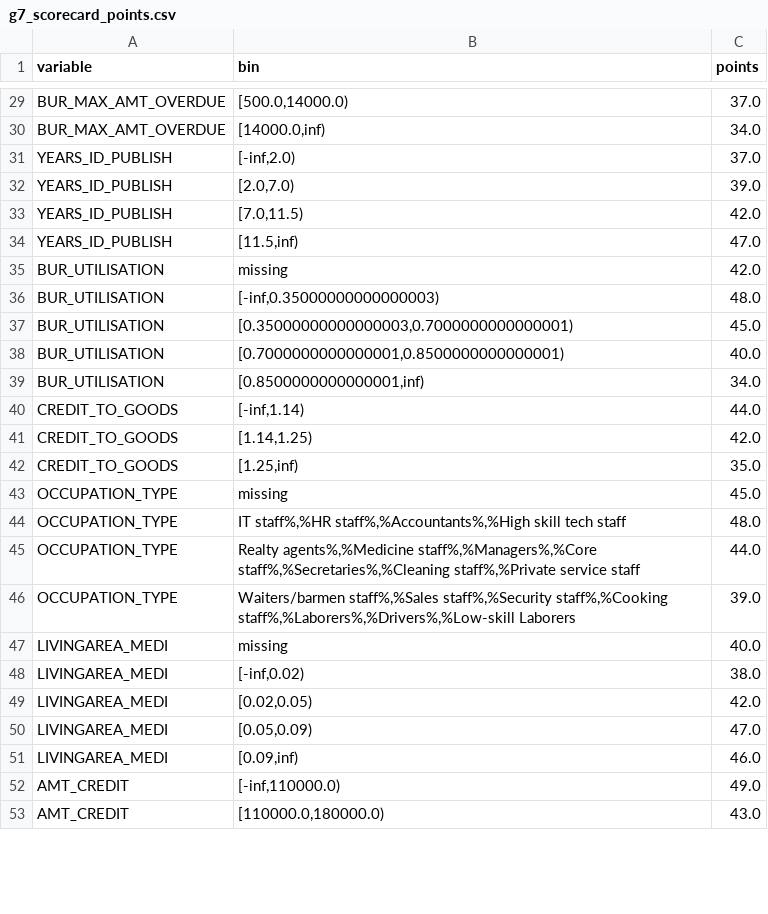
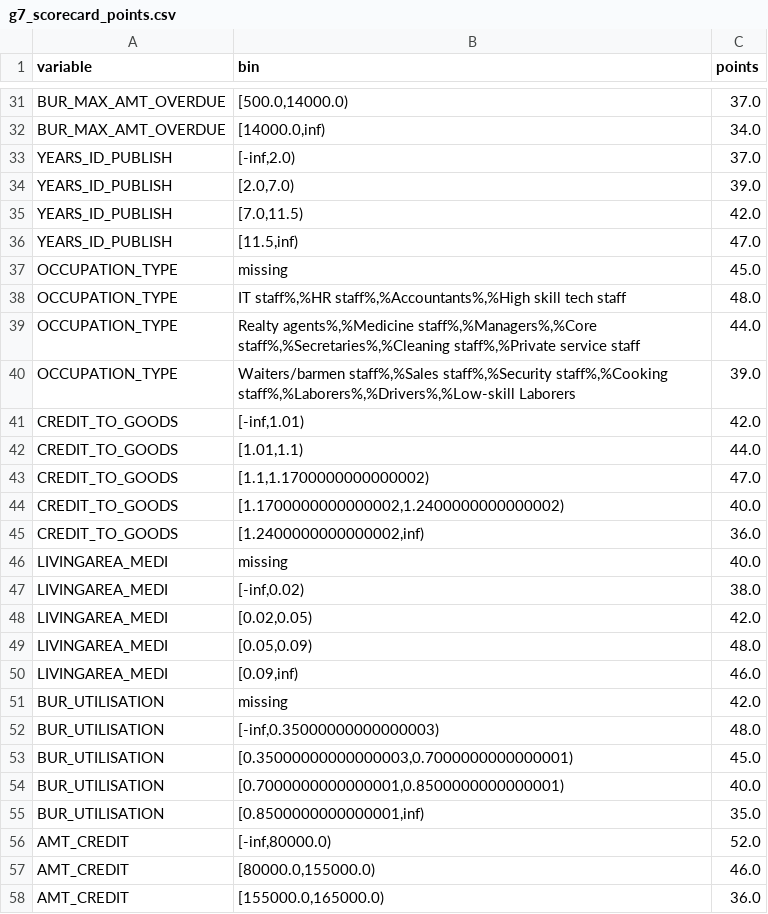
Before and after one commit to AmateurMadman/is453-group7-credit-scorecard, a CSV file: g7_scorecard_points.csv, drawn as a sheet; only a part is shown, gaps mark what is left out; the diff covers the shown part only.

```diff
--- a/g7_scorecard_points.csv
+++ b/g7_scorecard_points.csv
@@ -34,2 +36,16 @@ YEARS_ID_PUBLISH,"[7.0,11.5)",42.0
 YEARS_ID_PUBLISH,"[11.5,inf)",47.0
+OCCUPATION_TYPE,missing,45.0
+OCCUPATION_TYPE,"IT staff%,%HR staff%,%Accountants%,%High skill tech staff",48.0
+OCCUPATION_TYPE,"Realty agents%,%Medicine staff%,%Managers%,%Core staff%,%Secretaries%,%Cleaning staff%,%Private service staff",44.0
+OCCUPATION_TYPE,"Waiters/barmen staff%,%Sales staff%,%Security staff%,%Cooking staff%,%Laborers%,%Drivers%,%Low-skill Laborers",39.0
+CREDIT_TO_GOODS,"[-inf,1.01)",42.0
+CREDIT_TO_GOODS,"[1.01,1.1)",44.0
+CREDIT_TO_GOODS,"[1.1,1.1700000000000002)",47.0
+CREDIT_TO_GOODS,"[1.1700000000000002,1.2400000000000002)",40.0
+CREDIT_TO_GOODS,"[1.2400000000000002,inf)",36.0
+LIVINGAREA_MEDI,missing,40.0
+LIVINGAREA_MEDI,"[-inf,0.02)",38.0
+LIVINGAREA_MEDI,"[0.02,0.05)",42.0
+LIVINGAREA_MEDI,"[0.05,0.09)",48.0
+LIVINGAREA_MEDI,"[0.09,inf)",46.0
 BUR_UTILISATION,missing,42.0
@@ -38,16 +54,5 @@ BUR_UTILISATION,"[0.35000000000000003,0.7000000000000001)",45.0
 BUR_UTILISATION,"[0.7000000000000001,0.8500000000000001)",40.0
-BUR_UTILISATION,"[0.8500000000000001,inf)",34.0
-CREDIT_TO_GOODS,"[-inf,1.14)",44.0
-CREDIT_TO_GOODS,"[1.14,1.25)",42.0
-CREDIT_TO_GOODS,"[1.25,inf)",35.0
-OCCUPATION_TYPE,missing,45.0
-OCCUPATION_TYPE,"IT staff%,%HR staff%,%Accountants%,%High skill tech staff",48.0
-OCCUPATION_TYPE,"Realty agents%,%Medicine staff%,%Managers%,%Core staff%,%Secretaries%,%Cleaning staff%,%Private service staff",44.0
-OCCUPATION_TYPE,"Waiters/barmen staff%,%Sales staff%,%Security staff%,%Cooking staff%,%Laborers%,%Drivers%,%Low-skill Laborers",39.0
-LIVINGAREA_MEDI,missing,40.0
-LIVINGAREA_MEDI,"[-inf,0.02)",38.0
-LIVINGAREA_MEDI,"[0.02,0.05)",42.0
-LIVINGAREA_MEDI,"[0.05,0.09)",47.0
-LIVINGAREA_MEDI,"[0.09,inf)",46.0
-AMT_CREDIT,"[-inf,110000.0)",49.0
-AMT_CREDIT,"[110000.0,180000.0)",43.0
+BUR_UTILISATION,"[0.8500000000000001,inf)",35.0
+AMT_CREDIT,"[-inf,80000.0)",52.0
+AMT_CREDIT,"[80000.0,155000.0)",46.0
+AMT_CREDIT,"[155000.0,165000.0)",36.0
```
Also changed, not shown: 5 added rows, 3 removed rows and 8 edited cells elsewhere in this file, g7_final_bins_and_points.csv, g7_final_model_performance.csv, 13 other files.
